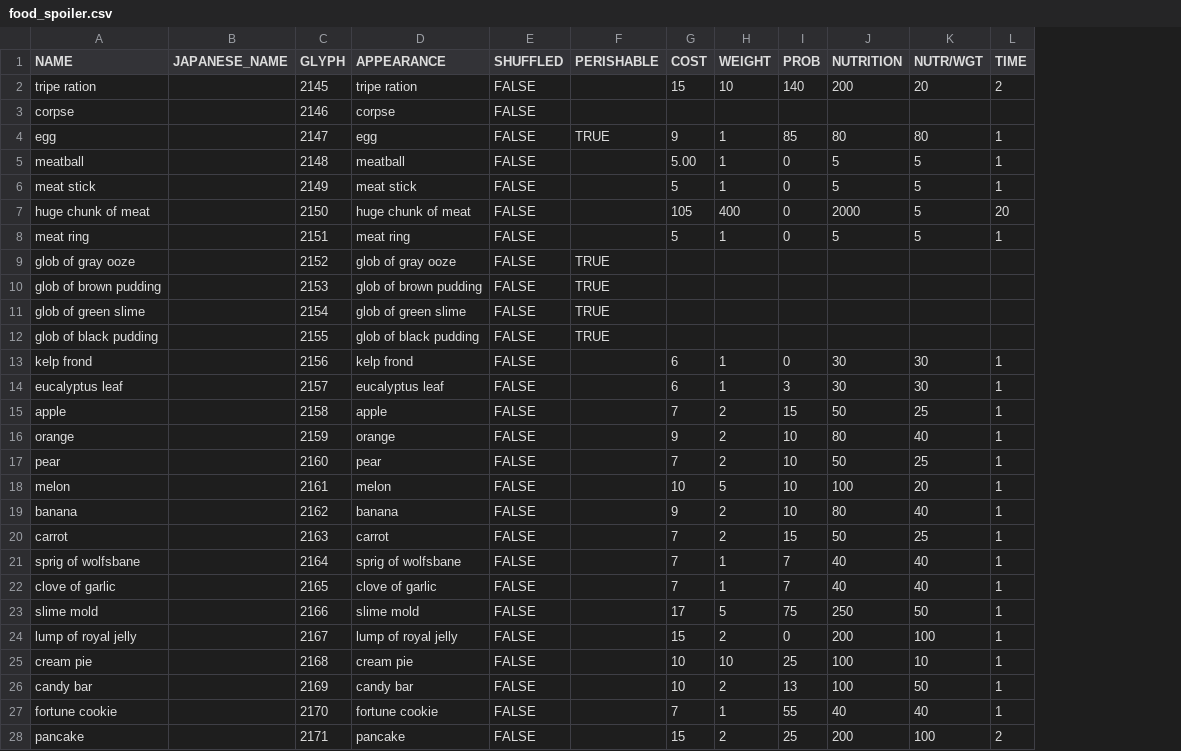
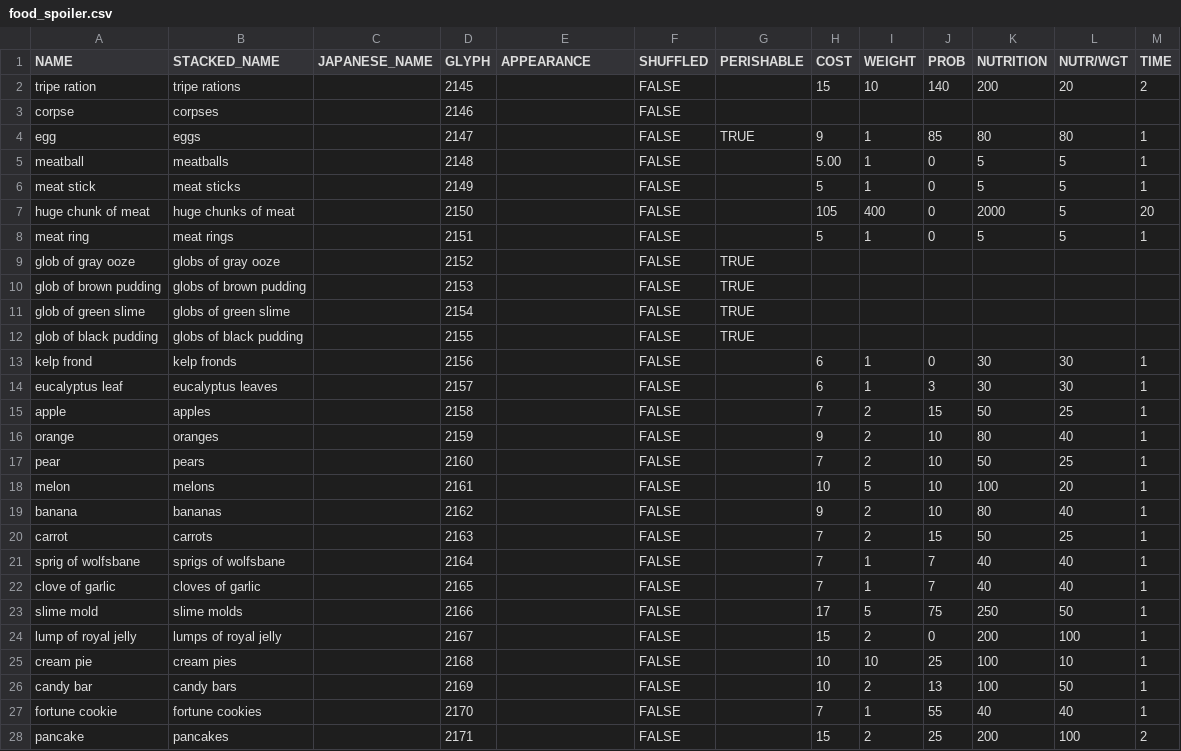
Before and after one commit to tanderson11/nethack-agent, a CSV file: spoilers/object_spoilers/food_spoiler.csv, drawn as a sheet; only a part is shown; addresses are those after the commit; the diff covers the shown part only; the diff names each change by its address in the sheet, - before the commit and + after, or states it on an @@ line.

```diff
--- a/spoilers/object_spoilers/food_spoiler.csv
+++ b/spoilers/object_spoilers/food_spoiler.csv
+column B (STACKED_NAME), rows 2-28: tripe rations | corpses | eggs | meatballs | meat sticks | huge chunks of meat | meat rings | globs of gray ooze | globs of brown pudding | globs of green slime | globs of black pudding | kelp fronds | eucalyptus leaves | apples | oranges | pears | melons | bananas | carrots | sprigs of wolfsbane | cloves of garlic | slime molds | lumps of royal jelly | cream pies | candy bars | fortune cookies | pancakes
-E2 (APPEARANCE): tripe ration
+E2 (APPEARANCE): (empty)
-E3 (APPEARANCE): corpse
+E3 (APPEARANCE): (empty)
-E4 (APPEARANCE): egg
+E4 (APPEARANCE): (empty)
-E5 (APPEARANCE): meatball
+E5 (APPEARANCE): (empty)
-E6 (APPEARANCE): meat stick
+E6 (APPEARANCE): (empty)
-E7 (APPEARANCE): huge chunk of meat
+E7 (APPEARANCE): (empty)
-E8 (APPEARANCE): meat ring
+E8 (APPEARANCE): (empty)
-E9 (APPEARANCE): glob of gray ooze
+E9 (APPEARANCE): (empty)
-E10 (APPEARANCE): glob of brown pudding
+E10 (APPEARANCE): (empty)
-E11 (APPEARANCE): glob of green slime
+E11 (APPEARANCE): (empty)
-E12 (APPEARANCE): glob of black pudding
+E12 (APPEARANCE): (empty)
-E13 (APPEARANCE): kelp frond
+E13 (APPEARANCE): (empty)
-E14 (APPEARANCE): eucalyptus leaf
+E14 (APPEARANCE): (empty)
-E15 (APPEARANCE): apple
+E15 (APPEARANCE): (empty)
-E16 (APPEARANCE): orange
+E16 (APPEARANCE): (empty)
-E17 (APPEARANCE): pear
+E17 (APPEARANCE): (empty)
-E18 (APPEARANCE): melon
+E18 (APPEARANCE): (empty)
-E19 (APPEARANCE): banana
+E19 (APPEARANCE): (empty)
-E20 (APPEARANCE): carrot
+E20 (APPEARANCE): (empty)
-E21 (APPEARANCE): sprig of wolfsbane
+E21 (APPEARANCE): (empty)
-E22 (APPEARANCE): clove of garlic
+E22 (APPEARANCE): (empty)
-E23 (APPEARANCE): slime mold
+E23 (APPEARANCE): (empty)
-E24 (APPEARANCE): lump of royal jelly
+E24 (APPEARANCE): (empty)
-E25 (APPEARANCE): cream pie
+E25 (APPEARANCE): (empty)
-E26 (APPEARANCE): candy bar
+E26 (APPEARANCE): (empty)
-E27 (APPEARANCE): fortune cookie
+E27 (APPEARANCE): (empty)
-E28 (APPEARANCE): pancake
+E28 (APPEARANCE): (empty)
```
Also changed, not shown: 6 edited cells elsewhere in this file, spoilers/object_spoilers/weapon_spoiler.csv, 3 other files.
